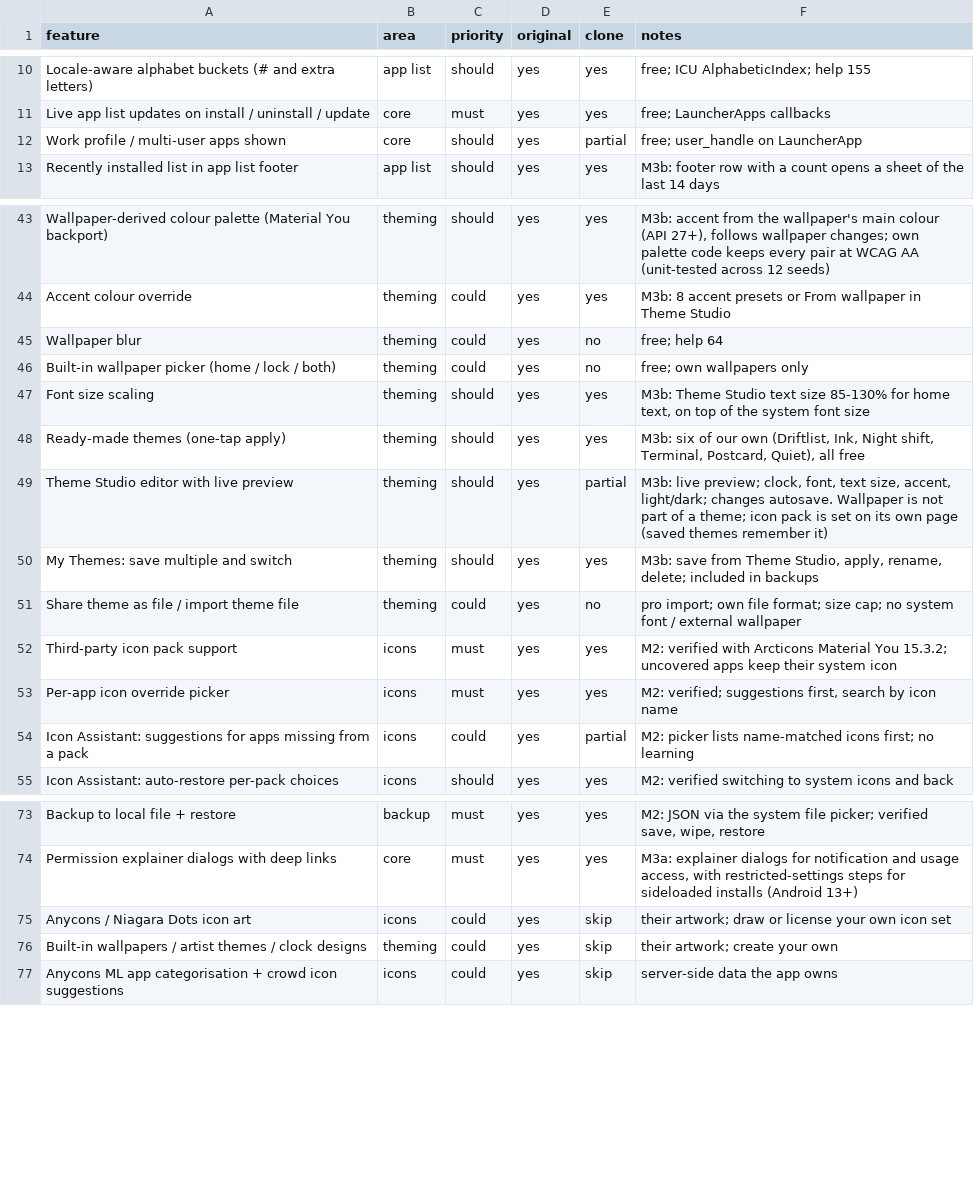
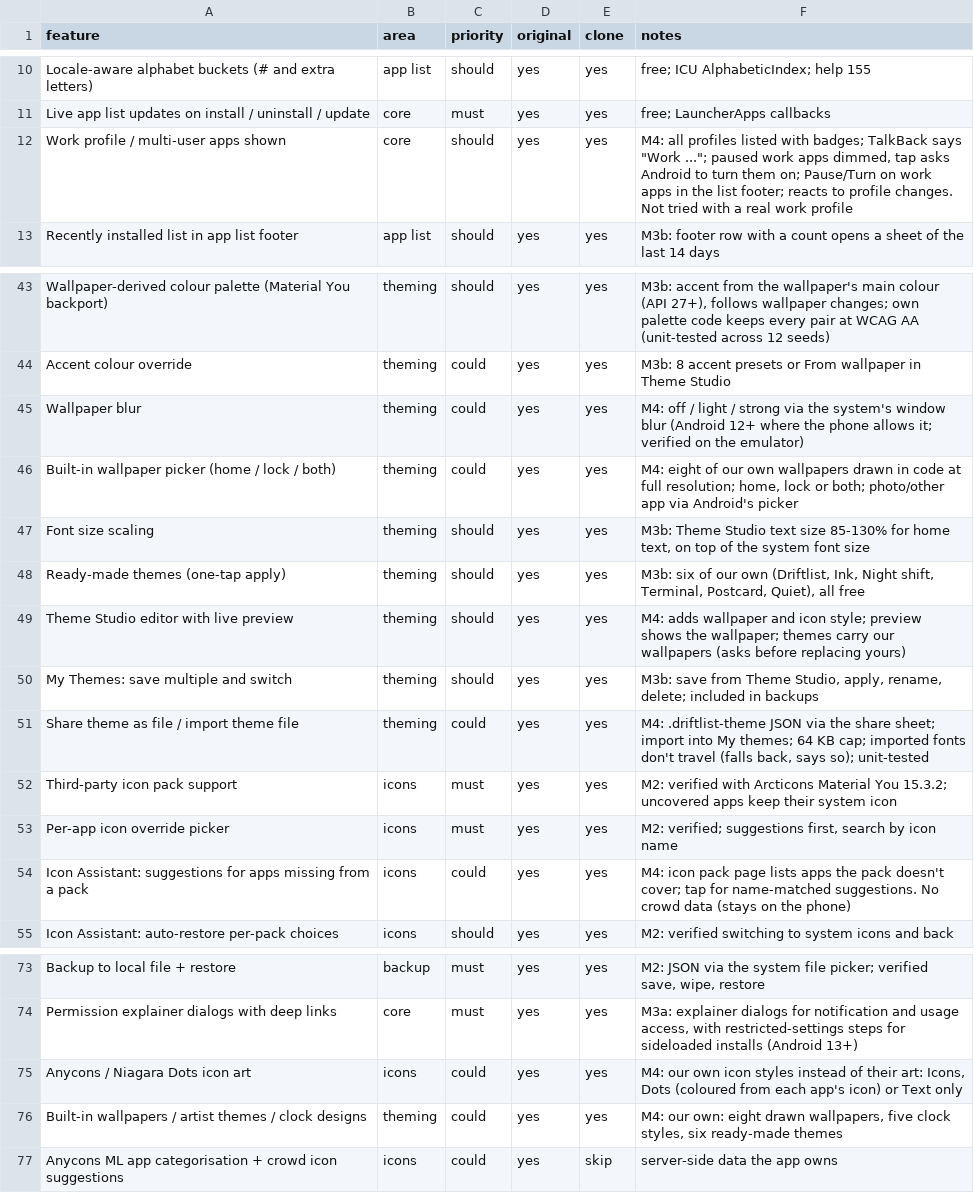
Before and after one commit to FarjadBinShahid/driftlist, a CSV file: replica/features.csv, drawn as a sheet; only a part is shown, gaps mark what is left out.

```diff
--- a/replica/features.csv
+++ b/replica/features.csv
@@ -11,3 +11,3 @@ Locale-aware alphabet buckets (# and extra letters),app list,should,yes,yes,free
 Live app list updates on install / uninstall / update,core,must,yes,yes,free; LauncherApps callbacks
-Work profile / multi-user apps shown,core,should,yes,partial,free; user_handle on LauncherApp
+Work profile / multi-user apps shown,core,should,yes,yes,"M4: all profiles listed with badges; TalkBack says ""Work ...""; paused work apps dimmed, tap asks Android to turn them on; Pause/Turn on work apps in the list footer; reacts to profile changes. Not tried with a real work profile"
 Recently installed list in app list footer,app list,should,yes,yes,M3b: footer row with a count opens a sheet of the last 14 days
@@ -44,12 +44,12 @@ Wallpaper-derived colour palette (Material You backport),theming,should,yes,yes,
 Accent colour override,theming,could,yes,yes,M3b: 8 accent presets or From wallpaper in Theme Studio
-Wallpaper blur,theming,could,yes,no,free; help 64
-Built-in wallpaper picker (home / lock / both),theming,could,yes,no,free; own wallpapers only
+Wallpaper blur,theming,could,yes,yes,M4: off / light / strong via the system's window blur (Android 12+ where the phone allows it; verified on the emulator)
+Built-in wallpaper picker (home / lock / both),theming,could,yes,yes,"M4: eight of our own wallpapers drawn in code at full resolution; home, lock or both; photo/other app via Android's picker"
 Font size scaling,theming,should,yes,yes,"M3b: Theme Studio text size 85-130% for home text, on top of the system font size"
 Ready-made themes (one-tap apply),theming,should,yes,yes,"M3b: six of our own (Driftlist, Ink, Night shift, Terminal, Postcard, Quiet), all free"
-Theme Studio editor with live preview,theming,should,yes,partial,"M3b: live preview; clock, font, text size, accent, light/dark; changes autosave. Wallpaper is not part of a theme; icon pack is set on its own page (saved themes remember it)"
+Theme Studio editor with live preview,theming,should,yes,yes,M4: adds wallpaper and icon style; preview shows the wallpaper; themes carry our wallpapers (asks before replacing yours)
 My Themes: save multiple and switch,theming,should,yes,yes,"M3b: save from Theme Studio, apply, rename, delete; included in backups"
-Share theme as file / import theme file,theming,could,yes,no,pro import; own file format; size cap; no system font / external wallpaper
+Share theme as file / import theme file,theming,could,yes,yes,"M4: .driftlist-theme JSON via the share sheet; import into My themes; 64 KB cap; imported fonts don't travel (falls back, says so); unit-tested"
 Third-party icon pack support,icons,must,yes,yes,M2: verified with Arcticons Material You 15.3.2; uncovered apps keep their system icon
 Per-app icon override picker,icons,must,yes,yes,"M2: verified; suggestions first, search by icon name"
-Icon Assistant: suggestions for apps missing from a pack,icons,could,yes,partial,M2: picker lists name-matched icons first; no learning
+Icon Assistant: suggestions for apps missing from a pack,icons,could,yes,yes,M4: icon pack page lists apps the pack doesn't cover; tap for name-matched suggestions. No crowd data (stays on the phone)
 Icon Assistant: auto-restore per-pack choices,icons,should,yes,yes,M2: verified switching to system icons and back
@@ -74,4 +74,4 @@ Backup to local file + restore,backup,must,yes,yes,"M2: JSON via the system file
 Permission explainer dialogs with deep links,core,must,yes,yes,"M3a: explainer dialogs for notification and usage access, with restricted-settings steps for sideloaded installs (Android 13+)"
-Anycons / Niagara Dots icon art,icons,could,yes,skip,their artwork; draw or license your own icon set
-Built-in wallpapers / artist themes / clock designs,theming,could,yes,skip,their artwork; create your own
+Anycons / Niagara Dots icon art,icons,could,yes,yes,"M4: our own icon styles instead of their art: Icons, Dots (coloured from each app's icon) or Text only"
+Built-in wallpapers / artist themes / clock designs,theming,could,yes,yes,"M4: our own: eight drawn wallpapers, five clock styles, six ready-made themes"
 Anycons ML app categorisation + crowd icon suggestions,icons,could,yes,skip,server-side data the app owns
```
Also changed, not shown: 23 other files.
